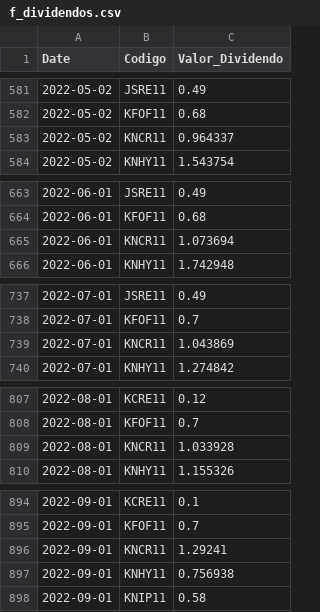
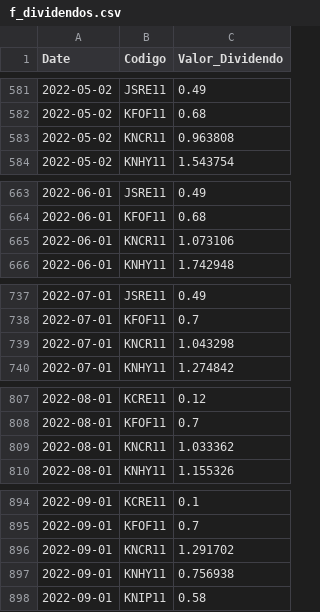
Before and after one commit to GabrielSantos15/brazilian-market-analytics, a CSV file: dados/f_dividendos.csv, drawn as a sheet; only a part is shown, gaps mark what is left out; the diff covers the shown part only.

```diff
--- a/dados/f_dividendos.csv
+++ b/dados/f_dividendos.csv
@@ -582,3 +582,3 @@ Date,Codigo,Valor_Dividendo
 2022-05-02,KFOF11,0.68
-2022-05-02,KNCR11,0.964337
+2022-05-02,KNCR11,0.963808
 2022-05-02,KNHY11,1.543754
@@ -664,3 +664,3 @@ Date,Codigo,Valor_Dividendo
 2022-06-01,KFOF11,0.68
-2022-06-01,KNCR11,1.073694
+2022-06-01,KNCR11,1.073106
 2022-06-01,KNHY11,1.742948
@@ -738,3 +738,3 @@ Date,Codigo,Valor_Dividendo
 2022-07-01,KFOF11,0.7
-2022-07-01,KNCR11,1.043869
+2022-07-01,KNCR11,1.043298
 2022-07-01,KNHY11,1.274842
@@ -808,3 +808,3 @@ Date,Codigo,Valor_Dividendo
 2022-08-01,KFOF11,0.7
-2022-08-01,KNCR11,1.033928
+2022-08-01,KNCR11,1.033362
 2022-08-01,KNHY11,1.155326
@@ -895,3 +895,3 @@ Date,Codigo,Valor_Dividendo
 2022-09-01,KFOF11,0.7
-2022-09-01,KNCR11,1.29241
+2022-09-01,KNCR11,1.291702
 2022-09-01,KNHY11,0.756938
```
Also changed, not shown: 19 added rows and 49 edited cells elsewhere in this file, 1 other file.
